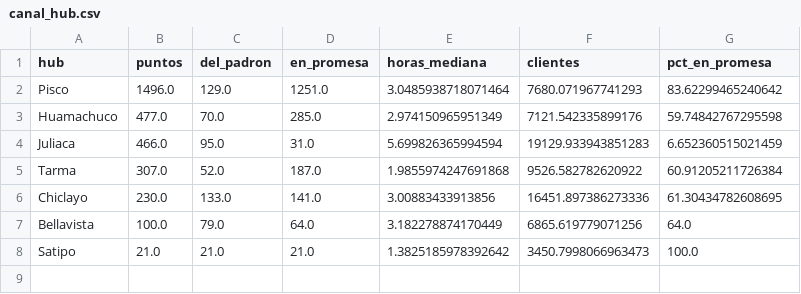
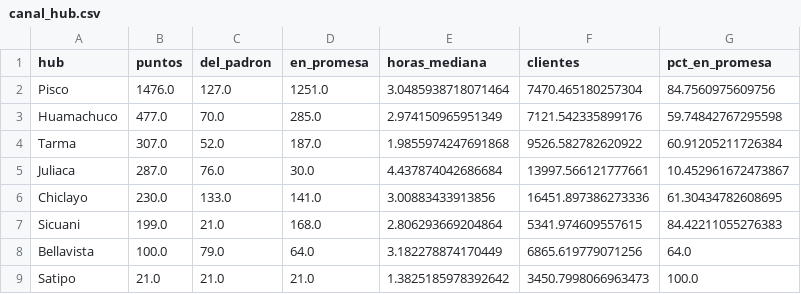
Before and after one commit to licgermancardenas-crypto/agrojuntos-plataforma, a CSV file: datos/canal/canal_hub.csv, drawn as a sheet.

```diff
--- a/datos/canal/canal_hub.csv
+++ b/datos/canal/canal_hub.csv
@@ -1,7 +1,8 @@
 hub,puntos,del_padron,en_promesa,horas_mediana,clientes,pct_en_promesa
-Pisco,1496.0,129.0,1251.0,3.0485938718071464,7680.071967741293,83.62299465240642
+Pisco,1476.0,127.0,1251.0,3.0485938718071464,7470.465180257304,84.7560975609756
 Huamachuco,477.0,70.0,285.0,2.974150965951349,7121.542335899176,59.74842767295598
-Juliaca,466.0,95.0,31.0,5.699826365994594,19129.933943851283,6.652360515021459
 Tarma,307.0,52.0,187.0,1.9855974247691868,9526.582782620922,60.91205211726384
+Juliaca,287.0,76.0,30.0,4.437874042686684,13997.566121777661,10.452961672473867
 Chiclayo,230.0,133.0,141.0,3.00883433913856,16451.897386273336,61.30434782608695
+Sicuani,199.0,21.0,168.0,2.806293669204864,5341.974609557615,84.42211055276383
 Bellavista,100.0,79.0,64.0,3.182278874170449,6865.619779071256,64.0
```
Also changed, not shown: datos/acopio/acopio_distrito.csv, datos/acopio/acopio_hub.csv, 23 other files.
